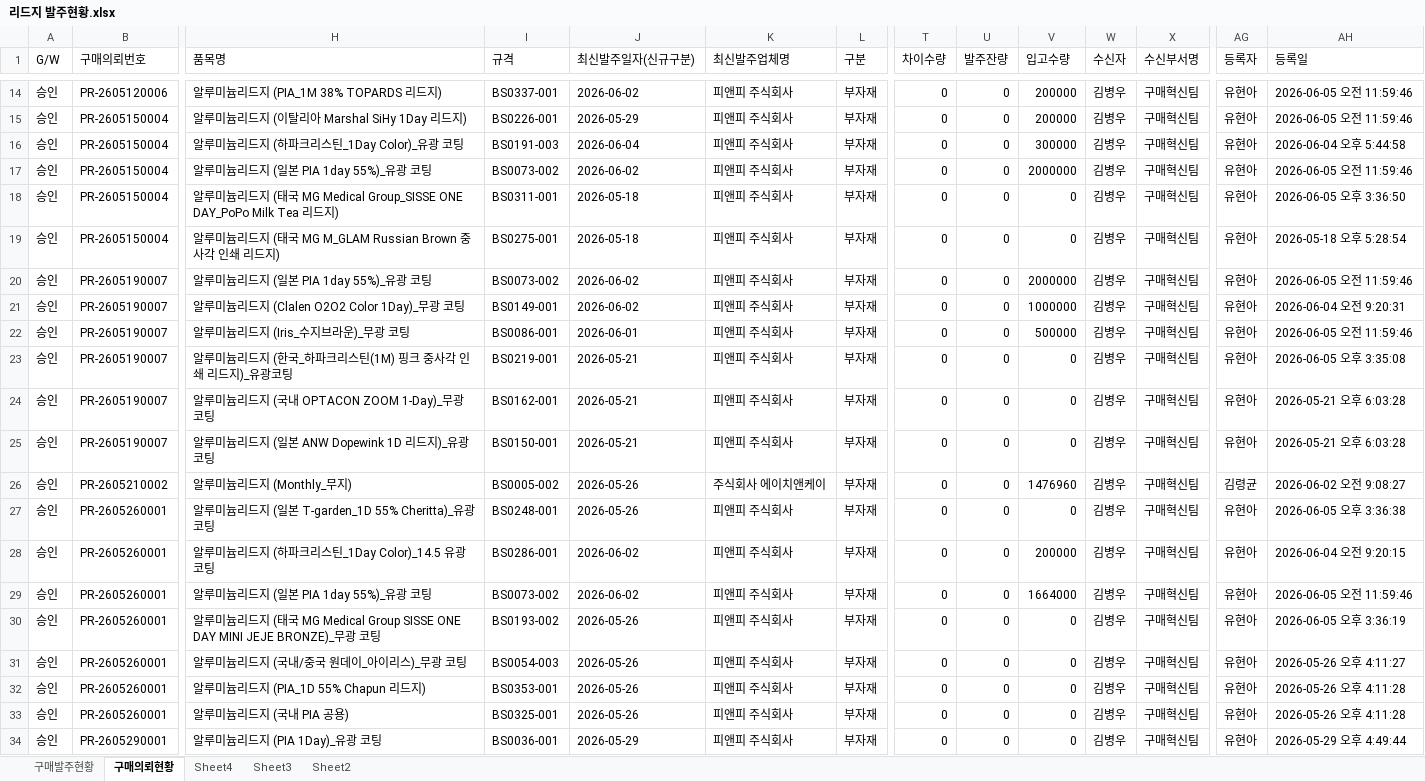
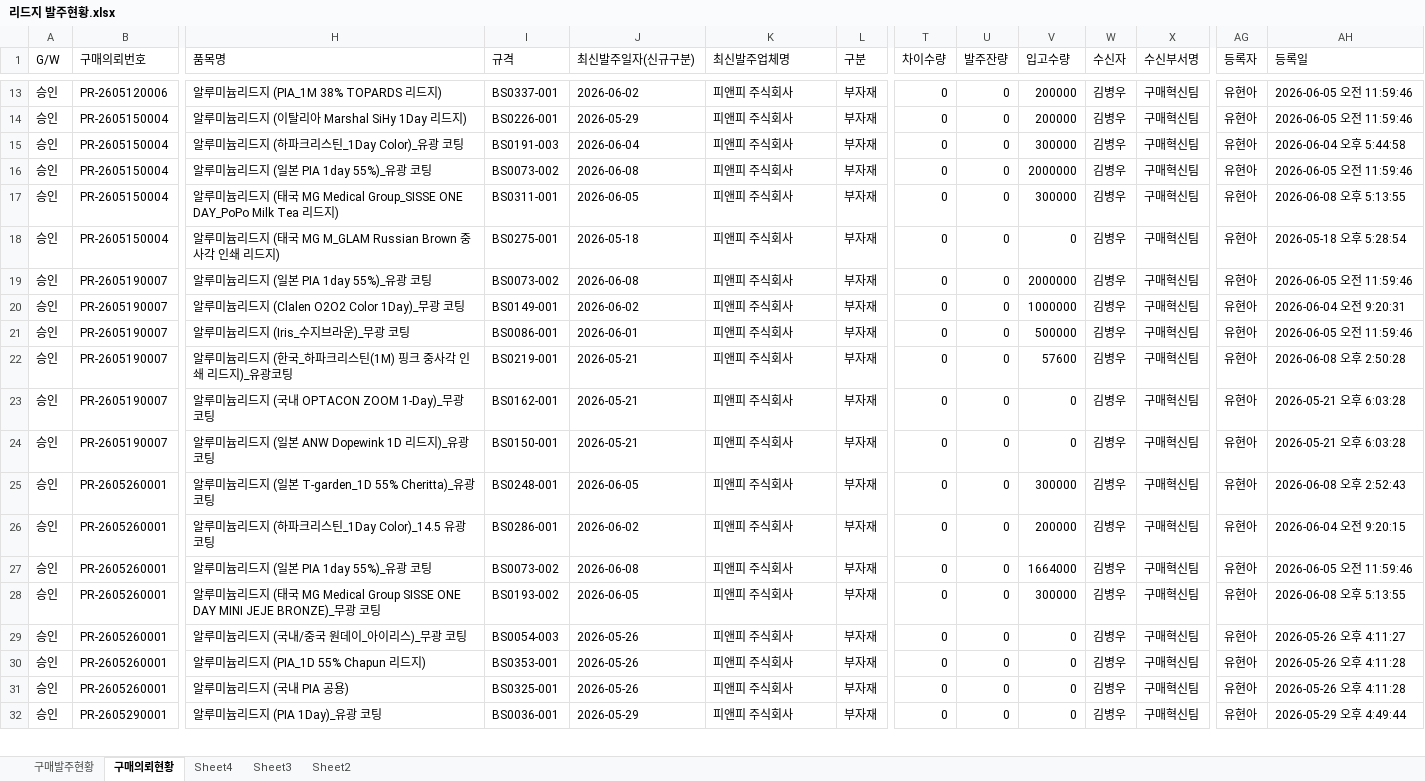
Before and after one commit to 113090ab-creator/INTEROJO, an Excel workbook: 리드지 발주현황.xlsx, sheet 구매의뢰현황, drawn as a sheet; only a part is shown, gaps mark what is left out; values as stored, in another font and other column widths than the file's, no borders; removed rows and columns are numbered as before the commit, all else as after; rows hold the shown columns only; the diff covers the shown part only; the diff names each change by its address in the sheet, - before the commit and + after, or states it on an @@ line.

```diff
--- a/리드지 발주현황.xlsx (sheet 구매의뢰현황)
+++ b/리드지 발주현황.xlsx (sheet 구매의뢰현황)
-J16 (최신발주일자(신규구분)): 2026-06-02
+J16 (최신발주일자(신규구분)): 2026-06-08
-J17 (최신발주일자(신규구분)): 2026-05-18
+J17 (최신발주일자(신규구분)): 2026-06-05
-V17 (입고수량): 0
+V17 (입고수량): 300000
-AH17 (등록일): 2026-06-05 오후 3:36:50
+AH17 (등록일): 2026-06-08 오후 5:13:55
-J19 (최신발주일자(신규구분)): 2026-06-02
+J19 (최신발주일자(신규구분)): 2026-06-08
-V22 (입고수량): 0
+V22 (입고수량): 57600
-AH22 (등록일): 2026-06-05 오후 3:35:08
+AH22 (등록일): 2026-06-08 오후 2:50:28
-row 26: 승인 | PR-2605210002 | 알루미늄리드지 (Monthly_무지) | BS0005-002 | 2026-05-26 | 주식회사 에이치앤케이 | 부자재 | 0 | 0 | 1476960 | 김병우 | 구매혁신팀 | 김령균 | 2026-06-02 오전 9:08:27
-J25 (최신발주일자(신규구분)): 2026-05-26
+J25 (최신발주일자(신규구분)): 2026-06-05
-V25 (입고수량): 0
+V25 (입고수량): 300000
-AH25 (등록일): 2026-06-05 오후 3:36:38
+AH25 (등록일): 2026-06-08 오후 2:52:43
-J27 (최신발주일자(신규구분)): 2026-06-02
+J27 (최신발주일자(신규구분)): 2026-06-08
-J28 (최신발주일자(신규구분)): 2026-05-26
+J28 (최신발주일자(신규구분)): 2026-06-05
-V28 (입고수량): 0
+V28 (입고수량): 300000
-AH28 (등록일): 2026-06-05 오후 3:36:19
+AH28 (등록일): 2026-06-08 오후 5:13:55
```
Also changed, not shown: 7 added rows, 1 removed row and 6 edited cells elsewhere in this sheet, sheet 구매발주현황, 수요정보(전공정).xlsx, 2 other files.
